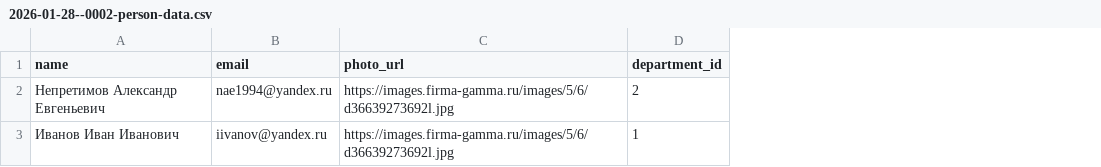
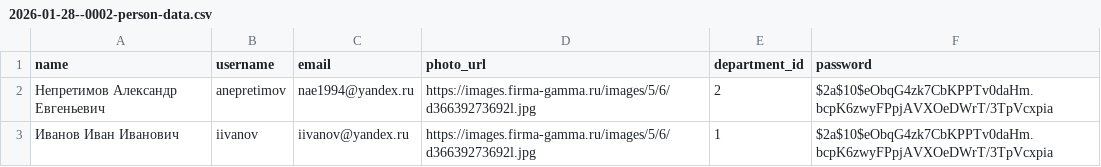
Before and after one commit to anepretimovdiasoft/Spring-Framework-master-classes, a CSV file: example280126/src/main/resources/db.changelog/data/csv/2026-01-28--0002-person-data.csv, drawn as a sheet; the diff names each change by its address in the sheet, - before the commit and + after, or states it on an @@ line.

```diff
--- a/example280126/src/main/resources/db.changelog/data/csv/2026-01-28--0002-person-data.csv
+++ b/example280126/src/main/resources/db.changelog/data/csv/2026-01-28--0002-person-data.csv
+column B (username), rows 2-3: anepretimov | iivanov
+column F (password), rows 2-3: $2a$10$eObqG4zk7CbKPPTv0daHm.bcpK6zwyFPpjAVXOeDWrT/3TpVcxpia | $2a$10$eObqG4zk7CbKPPTv0daHm.bcpK6zwyFPpjAVXOeDWrT/3TpVcxpia
```
Also changed, not shown: 23 other files.
